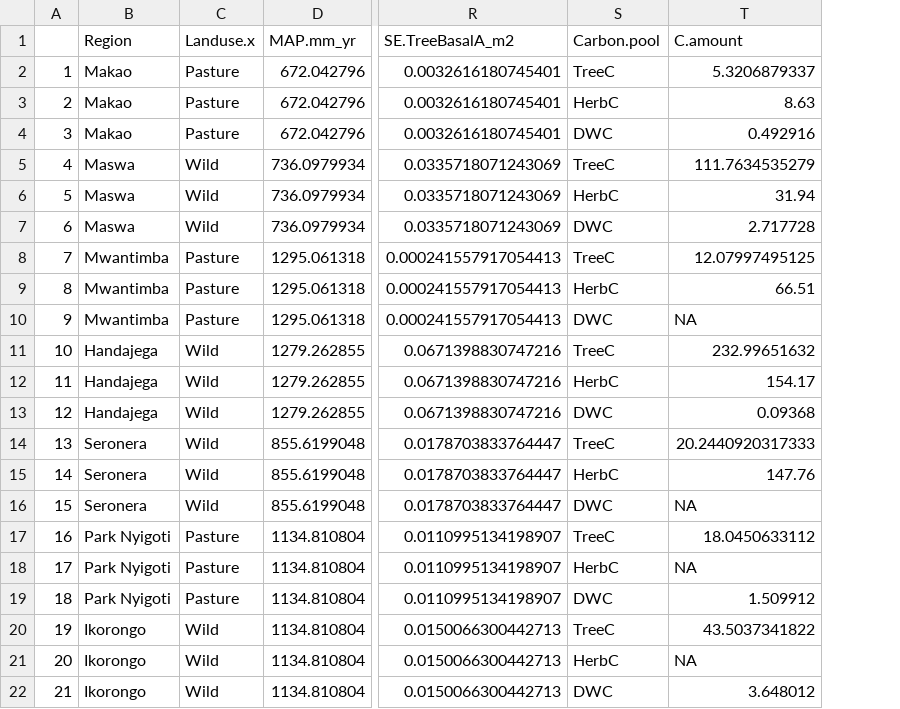
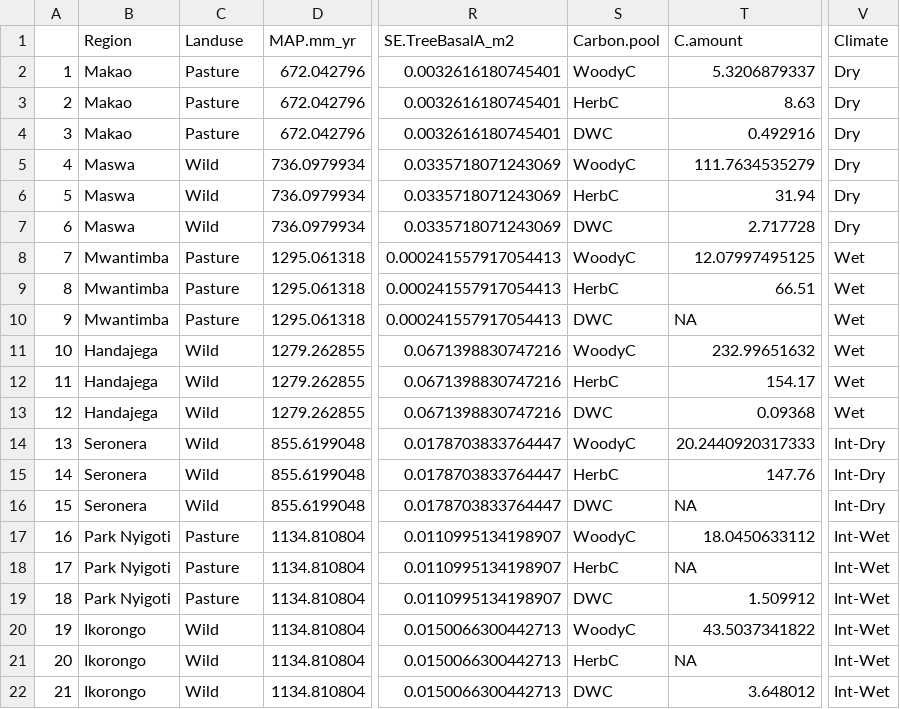
Before and after one commit to JamesDMSpeed/AfricanBioServices-Vegetation-and-soils, a CSV file: Ecosystem carbon/Tot.Ecosystem.Carbon.csv, drawn as a sheet; only a part is shown, gaps mark what is left out; the diff names each change by its address in the sheet, - before the commit and + after, or states it on an @@ line.

```diff
--- a/Ecosystem carbon/Tot.Ecosystem.Carbon.csv
+++ b/Ecosystem carbon/Tot.Ecosystem.Carbon.csv
+column V (Climate), rows 2-22: Dry | Dry | Dry | Dry | Dry | Dry | Wet | Wet | Wet | Wet | Wet | Wet | Int-Dry | Int-Dry | Int-Dry | Int-Wet | Int-Wet | Int-Wet | Int-Wet | Int-Wet | Int-Wet
-C1: Landuse.x
+C1: Landuse
-S2 (Carbon.pool): TreeC
+S2 (Carbon.pool): WoodyC
-S5 (Carbon.pool): TreeC
+S5 (Carbon.pool): WoodyC
-S8 (Carbon.pool): TreeC
+S8 (Carbon.pool): WoodyC
-S11 (Carbon.pool): TreeC
+S11 (Carbon.pool): WoodyC
-S14 (Carbon.pool): TreeC
+S14 (Carbon.pool): WoodyC
-S17 (Carbon.pool): TreeC
+S17 (Carbon.pool): WoodyC
-S20 (Carbon.pool): TreeC
+S20 (Carbon.pool): WoodyC
```
Also changed, not shown: Ecosystem carbon/Soil.data/Soil.texture.csv, 3 other files.
